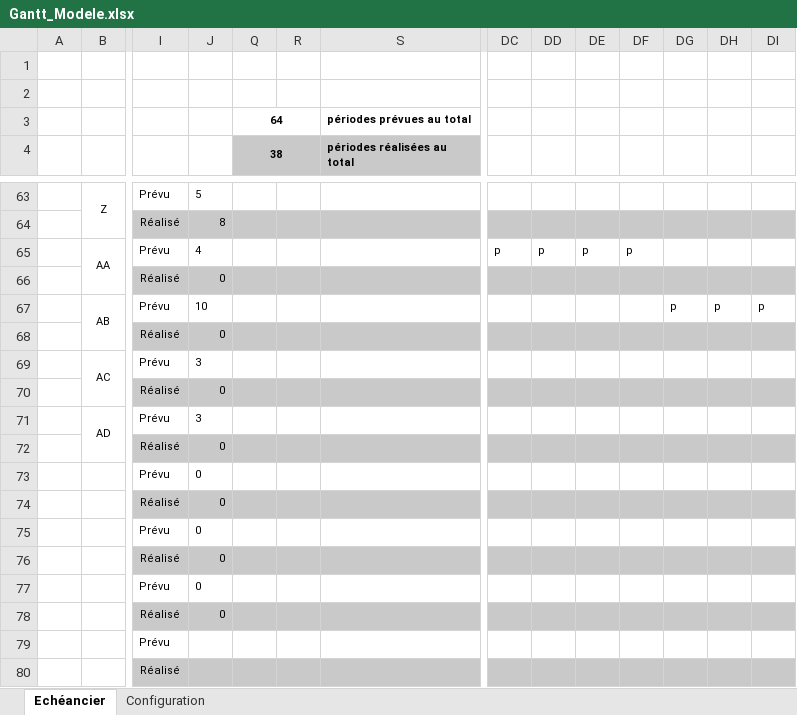
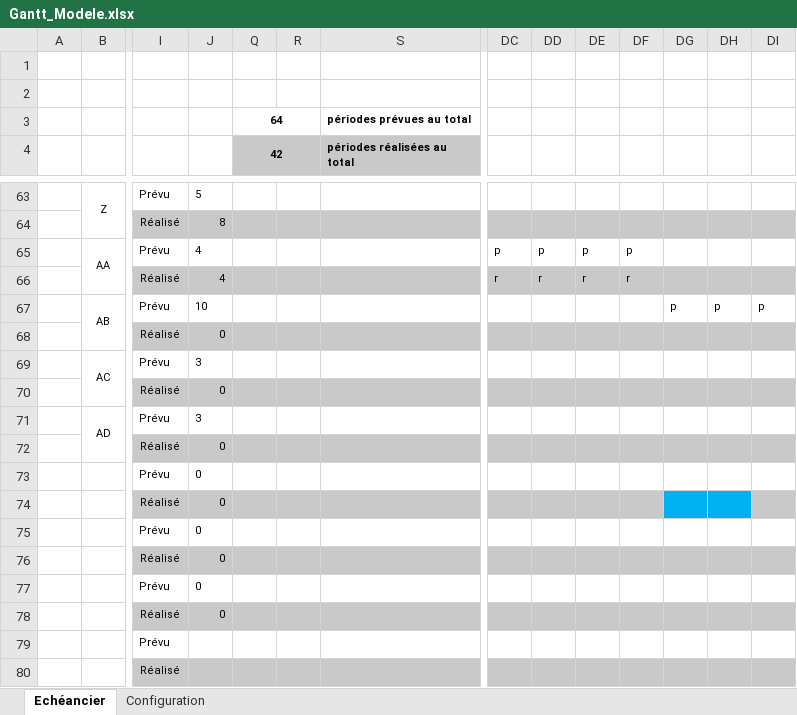
Before and after one commit to stany24/Imepro, an Excel workbook: Planification/Gantt_Modele.xlsx, sheet Echéancier, drawn as a sheet; only a part is shown, gaps mark what is left out; values as stored, in another font and other column widths than the file's, no borders; conditional formats not drawn; removed rows and columns are numbered as before the commit, all else as after; rows hold the shown columns only; the diff names each change by its address in the sheet, - before the commit and + after, or states it on an @@ line.

```diff
--- a/Planification/Gantt_Modele.xlsx (sheet Echéancier)
+++ b/Planification/Gantt_Modele.xlsx (sheet Echéancier)
-Q4: 38
+Q4: 42
-row 66:  |  | Réalisé | 0
+row 66:  |  | Réalisé | 4 |  |  |  | r | r | r | r
-DG74:DH74 fill: #C9C9C9
+DG74:DH74 fill: #00B0F0
```
Also changed, not shown: hidden cells, Planification/ProtocoleTest.xlsx, 6 other files.
